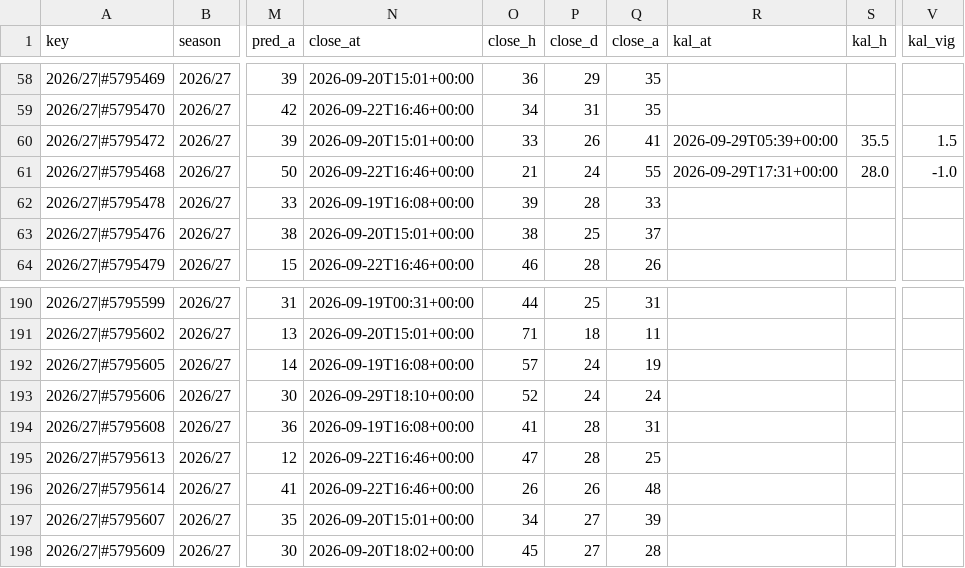
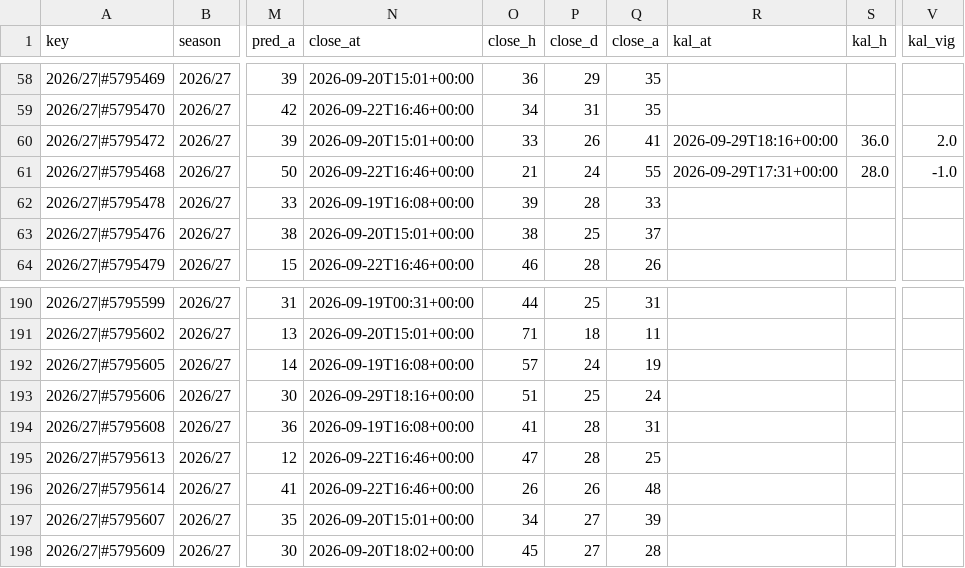
Before and after one commit to iceyfuture/prem_predictor_updated, a CSV file: dashboard/ledger.csv, drawn as a sheet; only a part is shown, gaps mark what is left out; the diff names each change by its address in the sheet, - before the commit and + after, or states it on an @@ line.

```diff
--- a/dashboard/ledger.csv
+++ b/dashboard/ledger.csv
-R60 (kal_at): 2026-09-29T05:39+00:00
+R60 (kal_at): 2026-09-29T18:16+00:00
-S60 (kal_h): 35.5
+S60 (kal_h): 36.0
-V60 (kal_vig): 1.5
+V60 (kal_vig): 2.0
-N193 (close_at): 2026-09-29T18:10+00:00
+N193 (close_at): 2026-09-29T18:16+00:00
-O193 (close_h): 52
+O193 (close_h): 51
-P193 (close_d): 24
+P193 (close_d): 25
```
Also changed, not shown: dashboard/props_ledger.csv.
